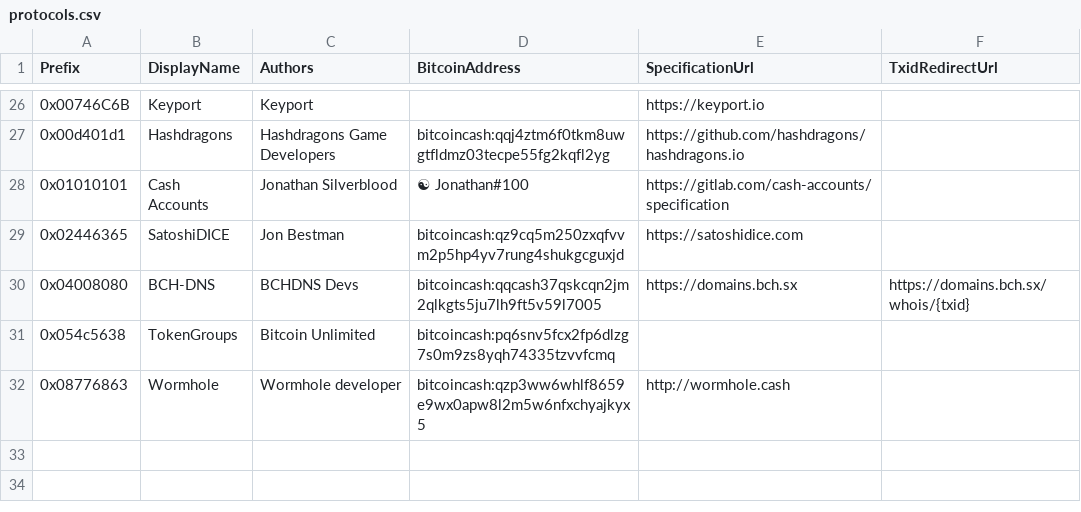
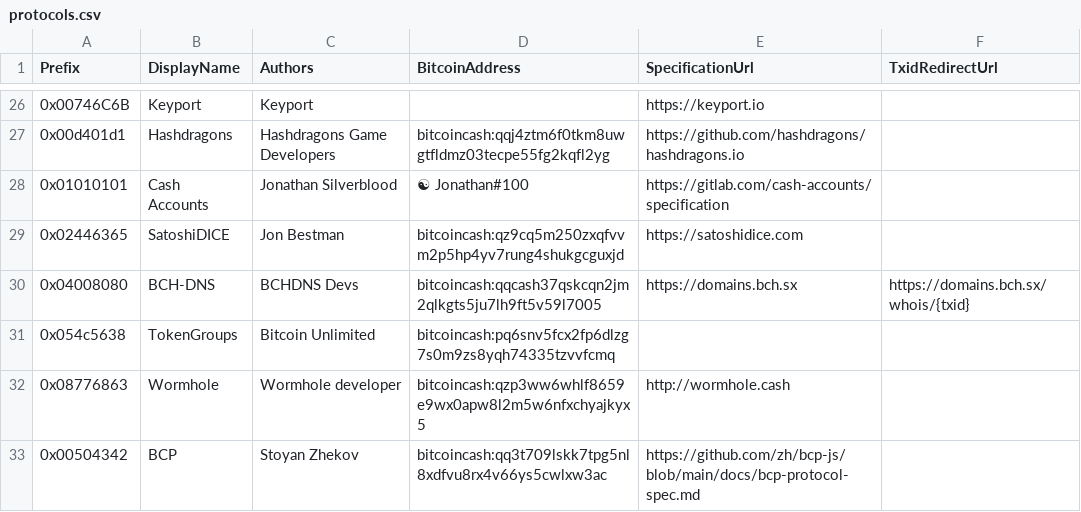
Before and after one commit to bitcoincashorg/bitcoincash.org, a CSV file: etc/protocols.csv, drawn as a sheet; only a part is shown, gaps mark what is left out; the diff names each change by its address in the sheet, - before the commit and + after, or states it on an @@ line.

Commit message:
Add BCP specification to Lokad protocols

```diff
--- a/etc/protocols.csv
+++ b/etc/protocols.csv
+row 33: 0x00504342 | BCP | Stoyan Zhekov | bitcoincash:qq3t709lskk7tpg5nl8xdfvu8rx4v66ys5cwlxw3ac | https://github.com/zh/bcp-js/blob/main/docs/bcp-protocol-spec.md
```
